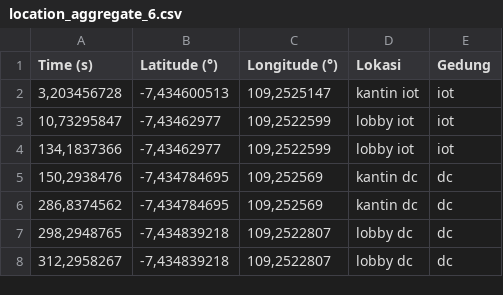
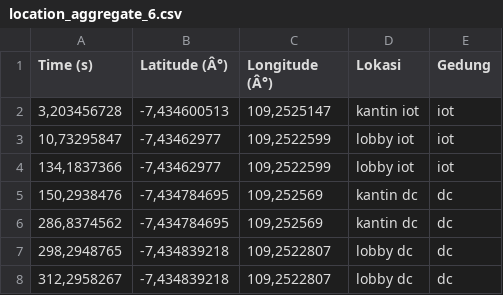
Before and after one commit to ghilmanaji/dokumen, a CSV file: location_aggregate_6.csv, drawn as a sheet; only a part is shown.

Commit message:
Add files via upload

```diff
--- a/location_aggregate_6.csv
+++ b/location_aggregate_6.csv
@@ -1,2 +1,2 @@
-Time (s);Latitude (°);Longitude (°);Lokasi;Gedung
+Time (s);Latitude (Â°);Longitude (Â°);Lokasi;Gedung
 3,203456728;-7,434600513;109,2525147;kantin iot;iot
```
